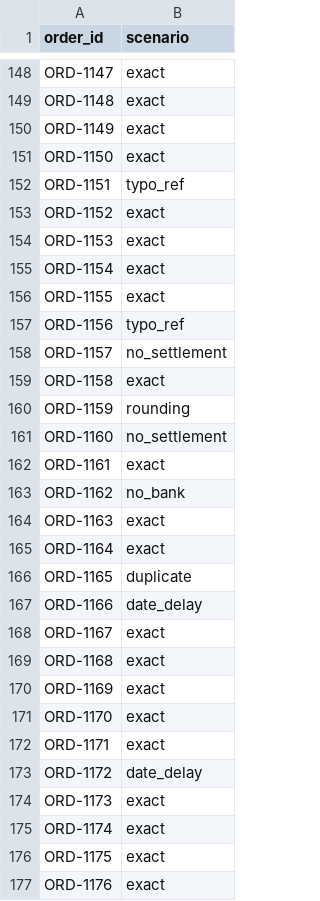
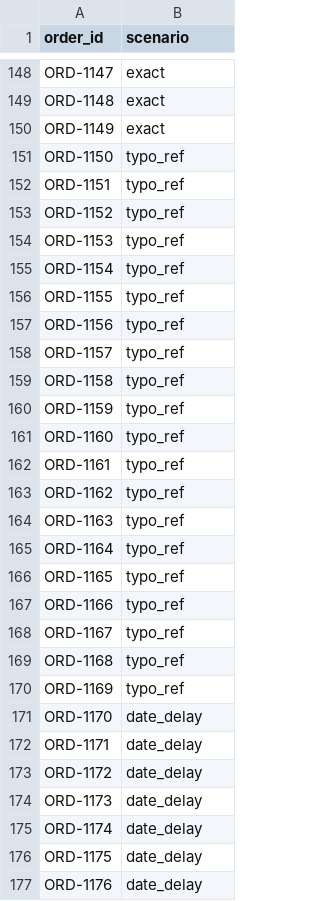
Before and after one commit to bagichethan-decode/reconai, a CSV file: data/scenario_labels.csv, drawn as a sheet; only a part is shown, gaps mark what is left out; the diff covers the shown part only.

```diff
--- a/data/scenario_labels.csv
+++ b/data/scenario_labels.csv
@@ -150,28 +150,28 @@ ORD-1148,exact
 ORD-1149,exact
-ORD-1150,exact
+ORD-1150,typo_ref
 ORD-1151,typo_ref
-ORD-1152,exact
-ORD-1153,exact
-ORD-1154,exact
-ORD-1155,exact
+ORD-1152,typo_ref
+ORD-1153,typo_ref
+ORD-1154,typo_ref
+ORD-1155,typo_ref
 ORD-1156,typo_ref
-ORD-1157,no_settlement
-ORD-1158,exact
-ORD-1159,rounding
-ORD-1160,no_settlement
-ORD-1161,exact
-ORD-1162,no_bank
-ORD-1163,exact
-ORD-1164,exact
-ORD-1165,duplicate
-ORD-1166,date_delay
-ORD-1167,exact
-ORD-1168,exact
-ORD-1169,exact
-ORD-1170,exact
-ORD-1171,exact
+ORD-1157,typo_ref
+ORD-1158,typo_ref
+ORD-1159,typo_ref
+ORD-1160,typo_ref
+ORD-1161,typo_ref
+ORD-1162,typo_ref
+ORD-1163,typo_ref
+ORD-1164,typo_ref
+ORD-1165,typo_ref
+ORD-1166,typo_ref
+ORD-1167,typo_ref
+ORD-1168,typo_ref
+ORD-1169,typo_ref
+ORD-1170,date_delay
+ORD-1171,date_delay
 ORD-1172,date_delay
-ORD-1173,exact
-ORD-1174,exact
-ORD-1175,exact
-ORD-1176,exact
+ORD-1173,date_delay
+ORD-1174,date_delay
+ORD-1175,date_delay
+ORD-1176,date_delay
```
Also changed, not shown: 86 edited cells elsewhere in this file, data/bank_statement.csv, data/orders.csv, 7 other files.
